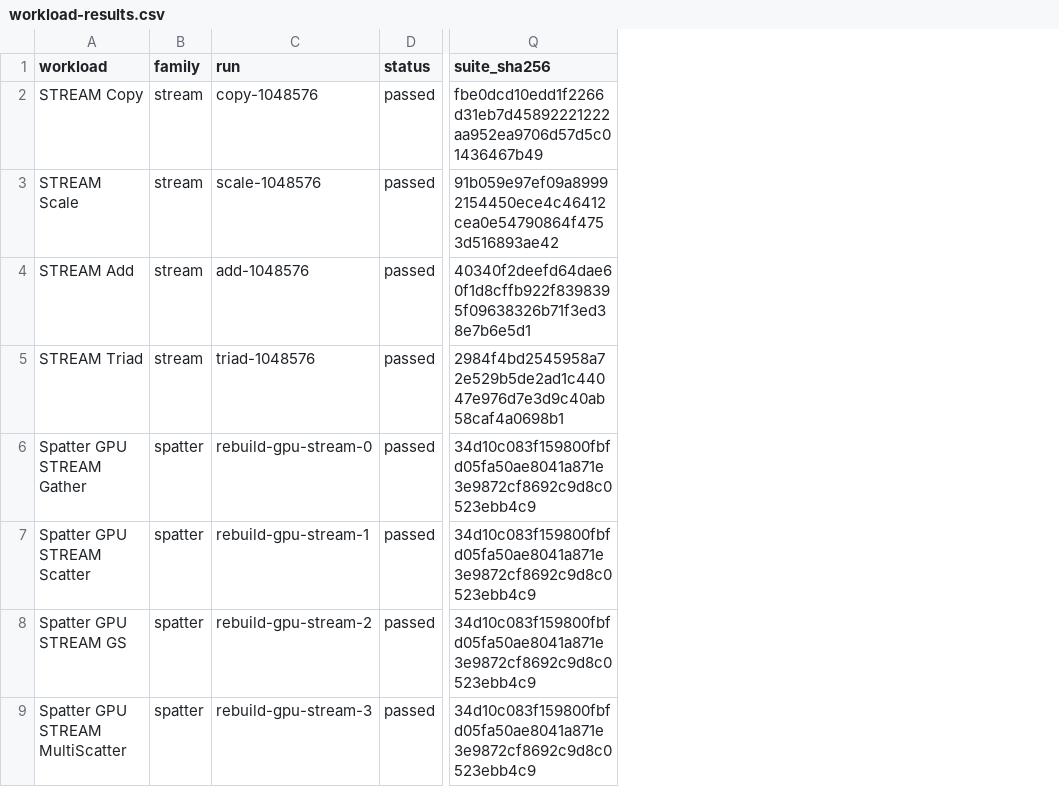
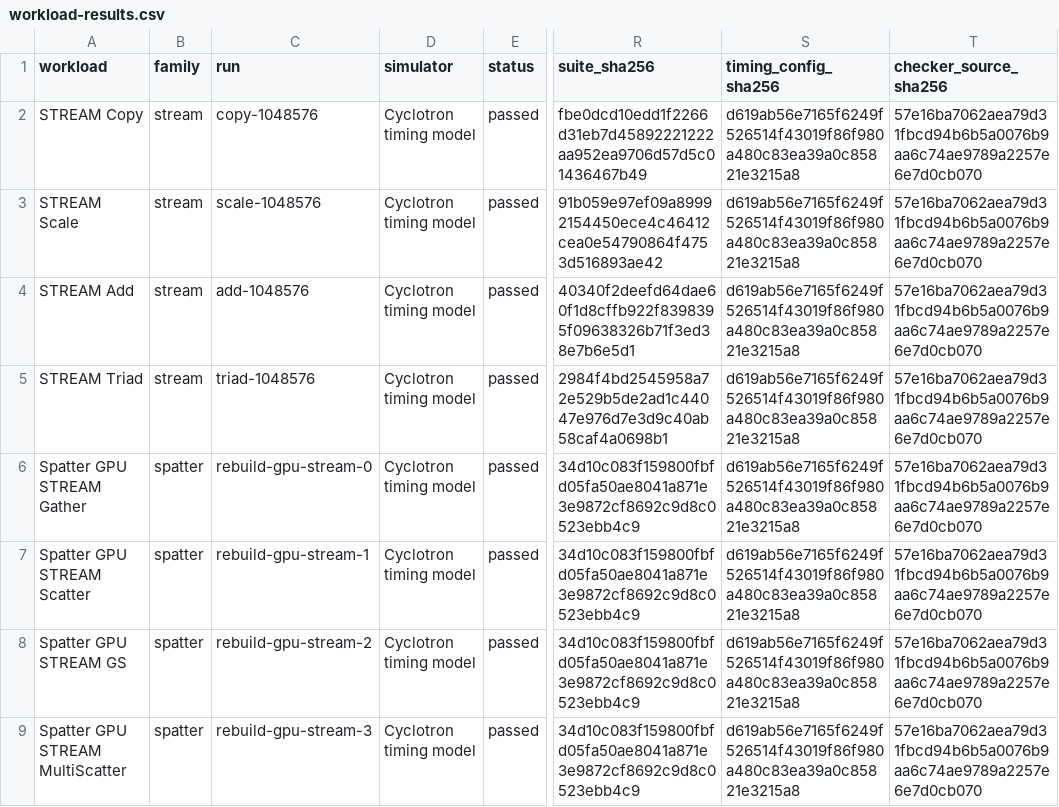
Before and after one commit to copparihollmann/radiance-kernels, a CSV file: kernels/evaluation/workload-results.csv, drawn as a sheet; only a part is shown, gaps mark what is left out; the diff names each change by its address in the sheet, - before the commit and + after, or states it on an @@ line.

Commit message:
Record timing model and checker provenance in report CSV

```diff
--- a/kernels/evaluation/workload-results.csv
+++ b/kernels/evaluation/workload-results.csv
+column D (simulator), rows 2-9: all Cyclotron timing model
+column S (timing_config_sha256), rows 2-9: all d619ab56e7165f6249f526514f43019f86f980a480c83ea39a0c85821e3215a8
+column T (checker_source_sha256), rows 2-9: all 57e16ba7062aea79d31fbcd94b6b5a0076b9aa6c74ae9789a2257e6e7d0cb070
```
Also changed, not shown: 3 other files.
